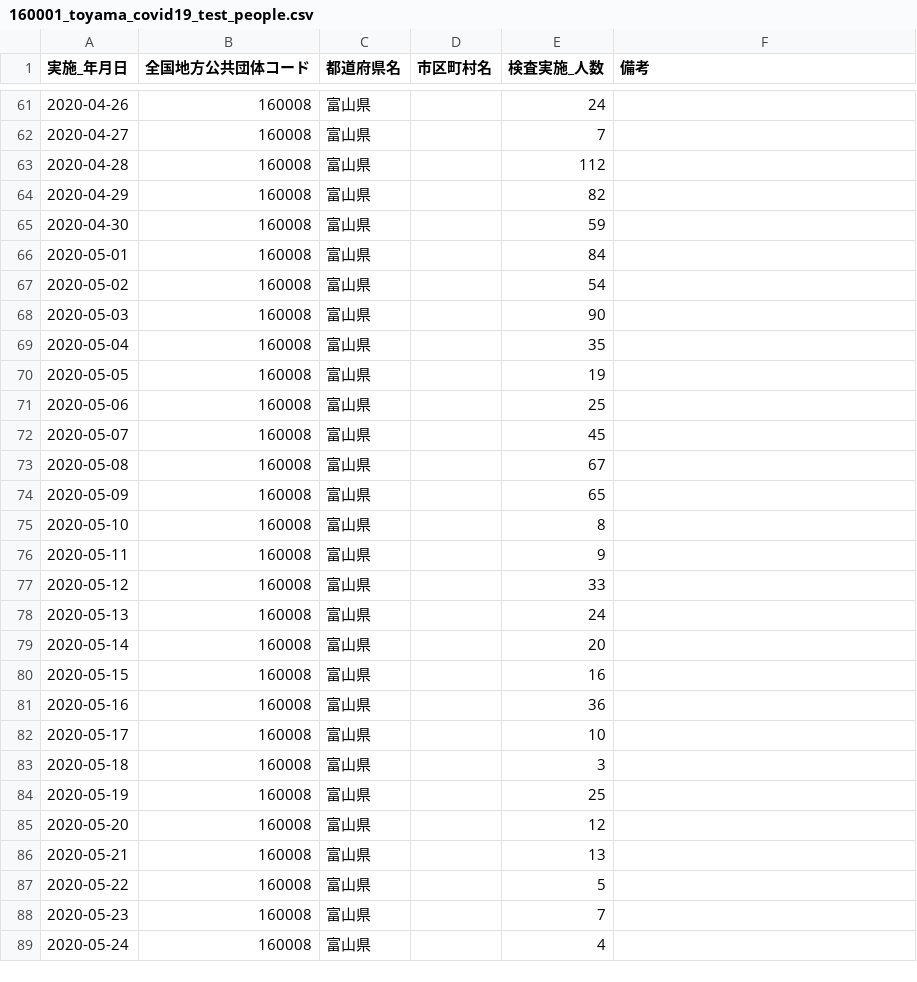
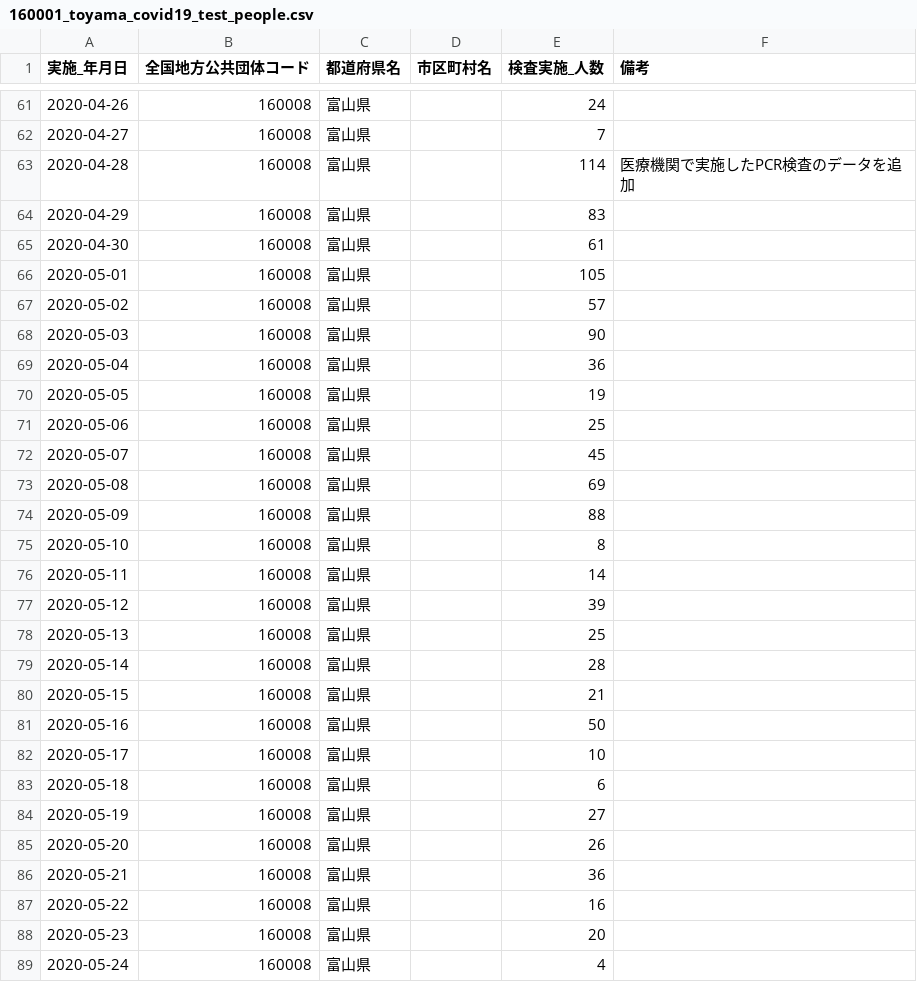
Before and after one commit to imabari/toyama-covid19, a CSV file: 160001_toyama_covid19_test_people.csv, drawn as a sheet; only a part is shown, gaps mark what is left out; the diff covers the shown part only.

```diff
--- a/160001_toyama_covid19_test_people.csv
+++ b/160001_toyama_covid19_test_people.csv
@@ -62,9 +62,9 @@
 2020-04-27,160008,富山県,,7,
-2020-04-28,160008,富山県,,112,
-2020-04-29,160008,富山県,,82,
-2020-04-30,160008,富山県,,59,
-2020-05-01,160008,富山県,,84,
-2020-05-02,160008,富山県,,54,
+2020-04-28,160008,富山県,,114,医療機関で実施したPCR検査のデータを追加
+2020-04-29,160008,富山県,,83,
+2020-04-30,160008,富山県,,61,
+2020-05-01,160008,富山県,,105,
+2020-05-02,160008,富山県,,57,
 2020-05-03,160008,富山県,,90,
-2020-05-04,160008,富山県,,35,
+2020-05-04,160008,富山県,,36,
 2020-05-05,160008,富山県,,19,
@@ -72,18 +72,18 @@
 2020-05-07,160008,富山県,,45,
-2020-05-08,160008,富山県,,67,
-2020-05-09,160008,富山県,,65,
+2020-05-08,160008,富山県,,69,
+2020-05-09,160008,富山県,,88,
 2020-05-10,160008,富山県,,8,
-2020-05-11,160008,富山県,,9,
-2020-05-12,160008,富山県,,33,
-2020-05-13,160008,富山県,,24,
-2020-05-14,160008,富山県,,20,
-2020-05-15,160008,富山県,,16,
-2020-05-16,160008,富山県,,36,
+2020-05-11,160008,富山県,,14,
+2020-05-12,160008,富山県,,39,
+2020-05-13,160008,富山県,,25,
+2020-05-14,160008,富山県,,28,
+2020-05-15,160008,富山県,,21,
+2020-05-16,160008,富山県,,50,
 2020-05-17,160008,富山県,,10,
-2020-05-18,160008,富山県,,3,
-2020-05-19,160008,富山県,,25,
-2020-05-20,160008,富山県,,12,
-2020-05-21,160008,富山県,,13,
-2020-05-22,160008,富山県,,5,
-2020-05-23,160008,富山県,,7,
+2020-05-18,160008,富山県,,6,
+2020-05-19,160008,富山県,,27,
+2020-05-20,160008,富山県,,26,
+2020-05-21,160008,富山県,,36,
+2020-05-22,160008,富山県,,16,
+2020-05-23,160008,富山県,,20,
 2020-05-24,160008,富山県,,4,
```
Also changed, not shown: 6 added rows and 152 edited cells elsewhere in this file, 160001_toyama_covid19_antigen_test_people.csv, 160001_toyama_covid19_call_center.csv, 8 other files.
